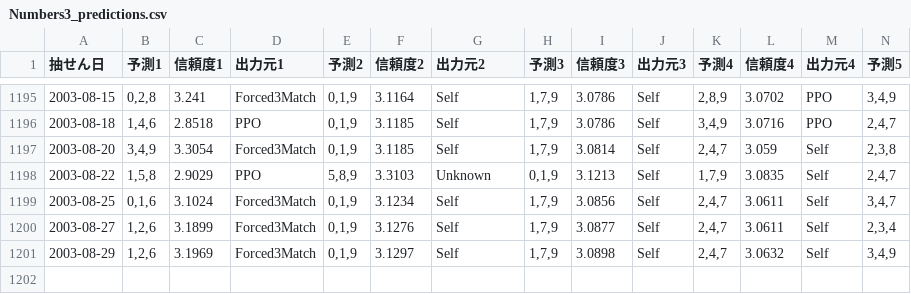
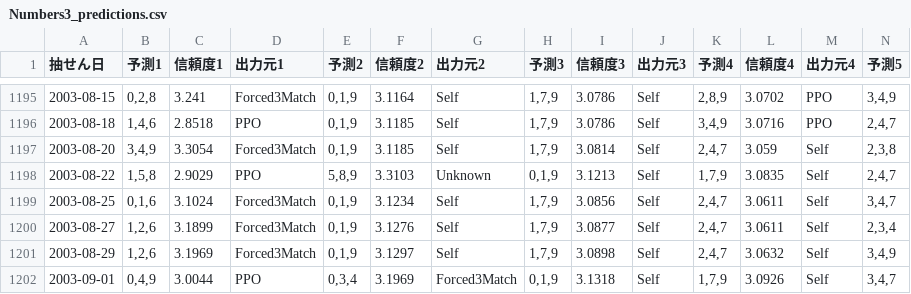
Before and after one commit to Joker7822/num3_v3, a CSV file: Numbers3_predictions.csv, drawn as a sheet; only a part is shown, gaps mark what is left out; rows hold the shown columns only; the diff names each change by its address in the sheet, - before the commit and + after, or states it on an @@ line.

```diff
--- a/Numbers3_predictions.csv
+++ b/Numbers3_predictions.csv
+row 1202: 2003-09-01 | 0,4,9 | 3.0044 | PPO | 0,3,4 | 3.1969 | Forced3Match | 0,1,9 | 3.1318 | Self | 1,7,9 | 3.0926 | Self | 3,4,7
```
